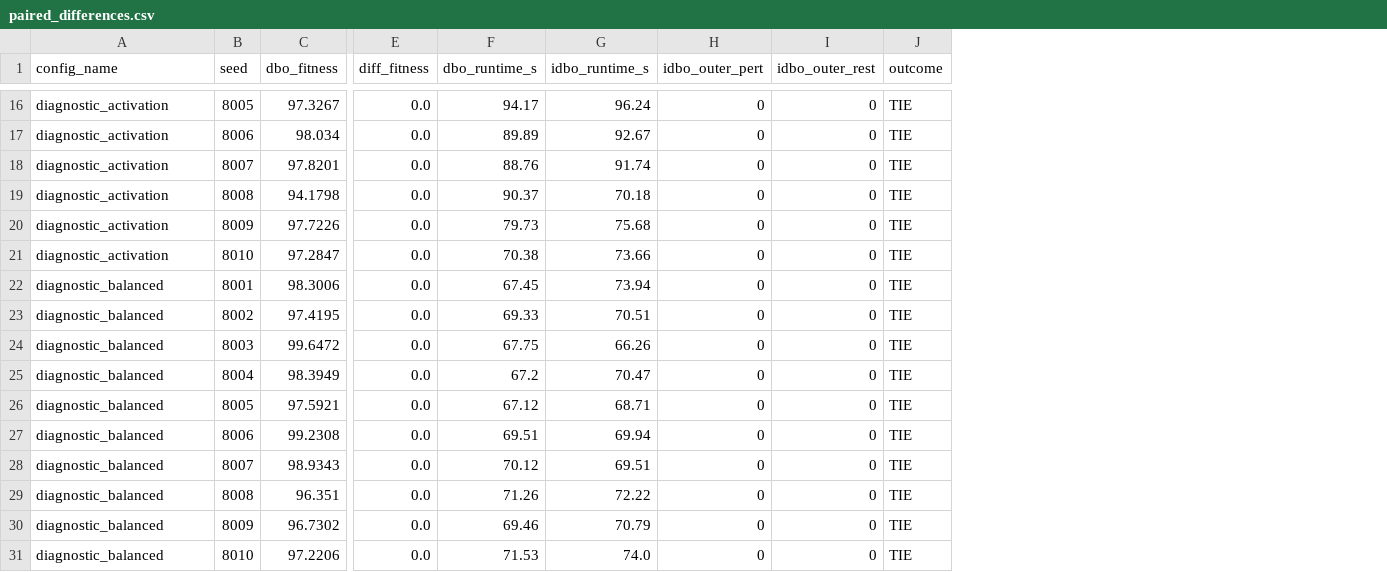
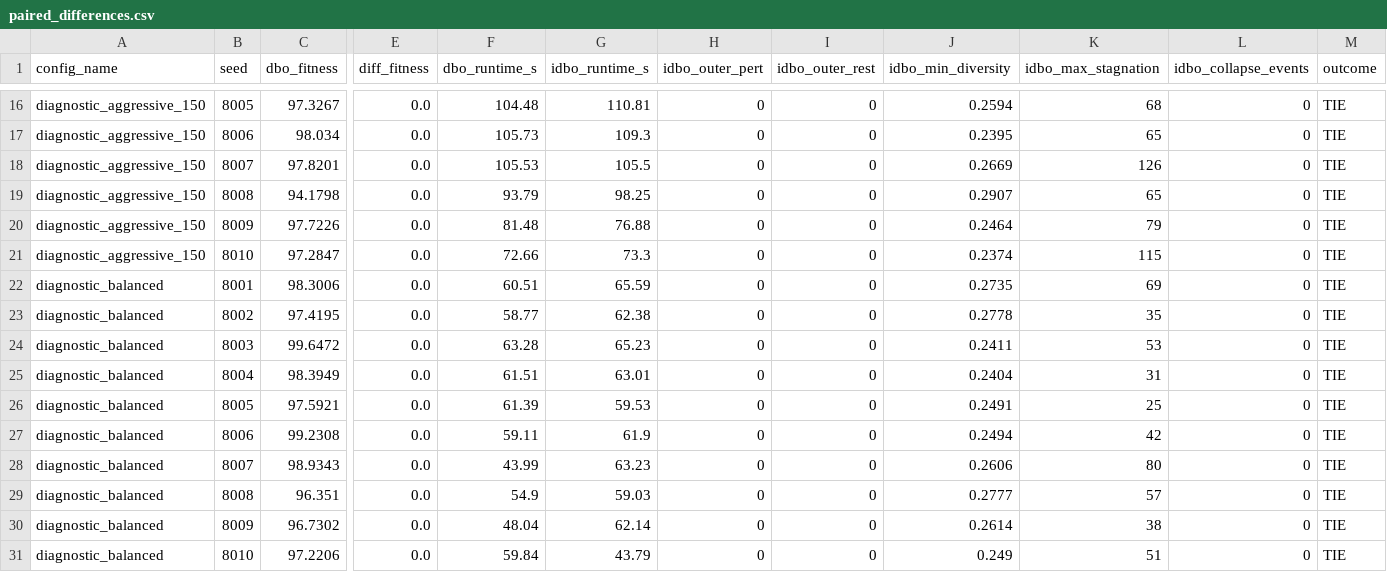
Before and after one commit to duylequang2303/DBO_heathcare, a CSV file: experiments/ablation_dbo_idbo/paired_differences.csv, drawn as a sheet; only a part is shown, gaps mark what is left out; the diff covers the shown part only; the diff names each change by its address in the sheet, - before the commit and + after, or states it on an @@ line.

```diff
--- a/experiments/ablation_dbo_idbo/paired_differences.csv
+++ b/experiments/ablation_dbo_idbo/paired_differences.csv
+column J (idbo_min_diversity), rows 16-31: 0.2594 | 0.2395 | 0.2669 | 0.2907 | 0.2464 | 0.2374 | 0.2735 | 0.2778 | 0.2411 | 0.2404 | 0.2491 | 0.2494 | 0.2606 | 0.2777 | 0.2614 | 0.249
+column K (idbo_max_stagnation), rows 16-31: 68 | 65 | 126 | 65 | 79 | 115 | 69 | 35 | 53 | 31 | 25 | 42 | 80 | 57 | 38 | 51
+column L (idbo_collapse_events), rows 16-31: all 0
-A16:A21 (config_name): diagnostic_activation
+A16:A21 (config_name): diagnostic_aggressive_150
-F16 (dbo_runtime_s): 94.17
+F16 (dbo_runtime_s): 104.48
-G16 (idbo_runtime_s): 96.24
+G16 (idbo_runtime_s): 110.81
-F17 (dbo_runtime_s): 89.89
+F17 (dbo_runtime_s): 105.73
-G17 (idbo_runtime_s): 92.67
+G17 (idbo_runtime_s): 109.3
-F18 (dbo_runtime_s): 88.76
+F18 (dbo_runtime_s): 105.53
-G18 (idbo_runtime_s): 91.74
+G18 (idbo_runtime_s): 105.5
-F19 (dbo_runtime_s): 90.37
+F19 (dbo_runtime_s): 93.79
-G19 (idbo_runtime_s): 70.18
+G19 (idbo_runtime_s): 98.25
-F20 (dbo_runtime_s): 79.73
+F20 (dbo_runtime_s): 81.48
-G20 (idbo_runtime_s): 75.68
+G20 (idbo_runtime_s): 76.88
-F21 (dbo_runtime_s): 70.38
+F21 (dbo_runtime_s): 72.66
-G21 (idbo_runtime_s): 73.66
+G21 (idbo_runtime_s): 73.3
-F22 (dbo_runtime_s): 67.45
+F22 (dbo_runtime_s): 60.51
-G22 (idbo_runtime_s): 73.94
+G22 (idbo_runtime_s): 65.59
-F23 (dbo_runtime_s): 69.33
+F23 (dbo_runtime_s): 58.77
-G23 (idbo_runtime_s): 70.51
+G23 (idbo_runtime_s): 62.38
-F24 (dbo_runtime_s): 67.75
+F24 (dbo_runtime_s): 63.28
-G24 (idbo_runtime_s): 66.26
+G24 (idbo_runtime_s): 65.23
-F25 (dbo_runtime_s): 67.2
+F25 (dbo_runtime_s): 61.51
-G25 (idbo_runtime_s): 70.47
+G25 (idbo_runtime_s): 63.01
-F26 (dbo_runtime_s): 67.12
+F26 (dbo_runtime_s): 61.39
-G26 (idbo_runtime_s): 68.71
+G26 (idbo_runtime_s): 59.53
-F27 (dbo_runtime_s): 69.51
+F27 (dbo_runtime_s): 59.11
-G27 (idbo_runtime_s): 69.94
+G27 (idbo_runtime_s): 61.9
-F28 (dbo_runtime_s): 70.12
+F28 (dbo_runtime_s): 43.99
-G28 (idbo_runtime_s): 69.51
+G28 (idbo_runtime_s): 63.23
-F29 (dbo_runtime_s): 71.26
+F29 (dbo_runtime_s): 54.9
-G29 (idbo_runtime_s): 72.22
+G29 (idbo_runtime_s): 59.03
-F30 (dbo_runtime_s): 69.46
+F30 (dbo_runtime_s): 48.04
-G30 (idbo_runtime_s): 70.79
+G30 (idbo_runtime_s): 62.14
-F31 (dbo_runtime_s): 71.53
+F31 (dbo_runtime_s): 59.84
-G31 (idbo_runtime_s): 74.0
+G31 (idbo_runtime_s): 43.79
```
Also changed, not shown: 32 edited cells elsewhere in this file, experiments/ablation_dbo_idbo/paired_runs.csv, experiments/ablation_dbo_idbo/summary.csv, 12 other files.
